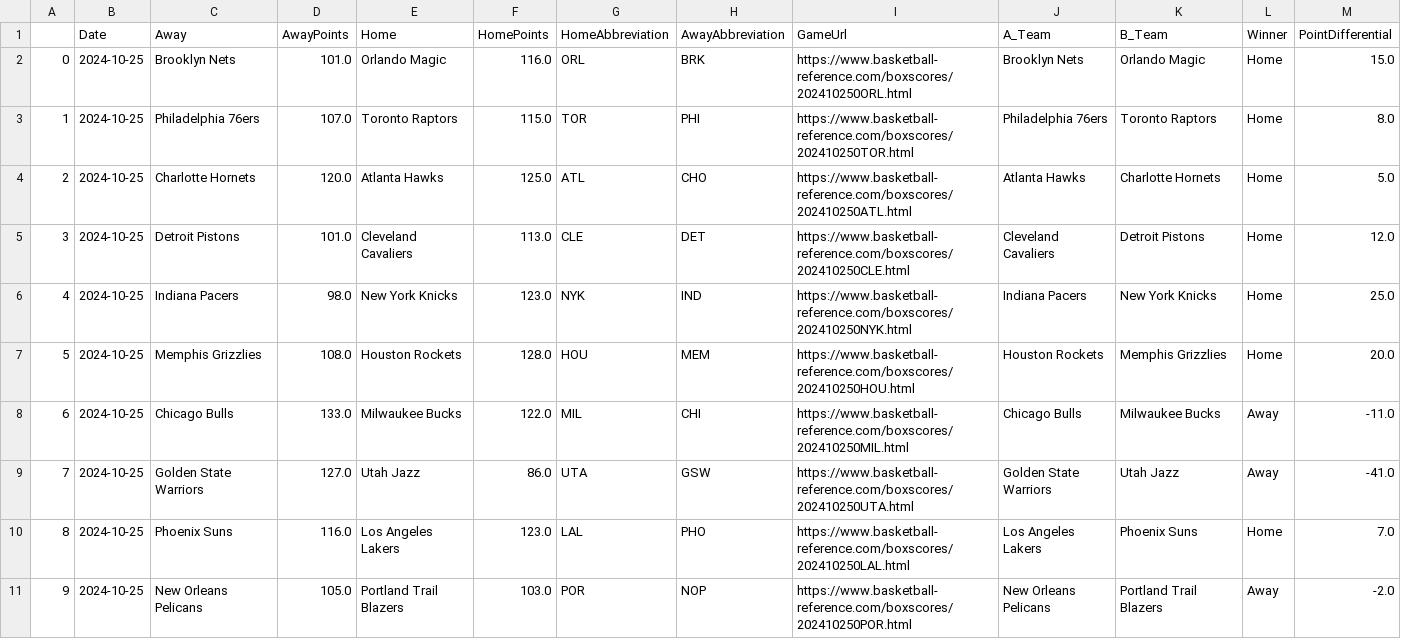
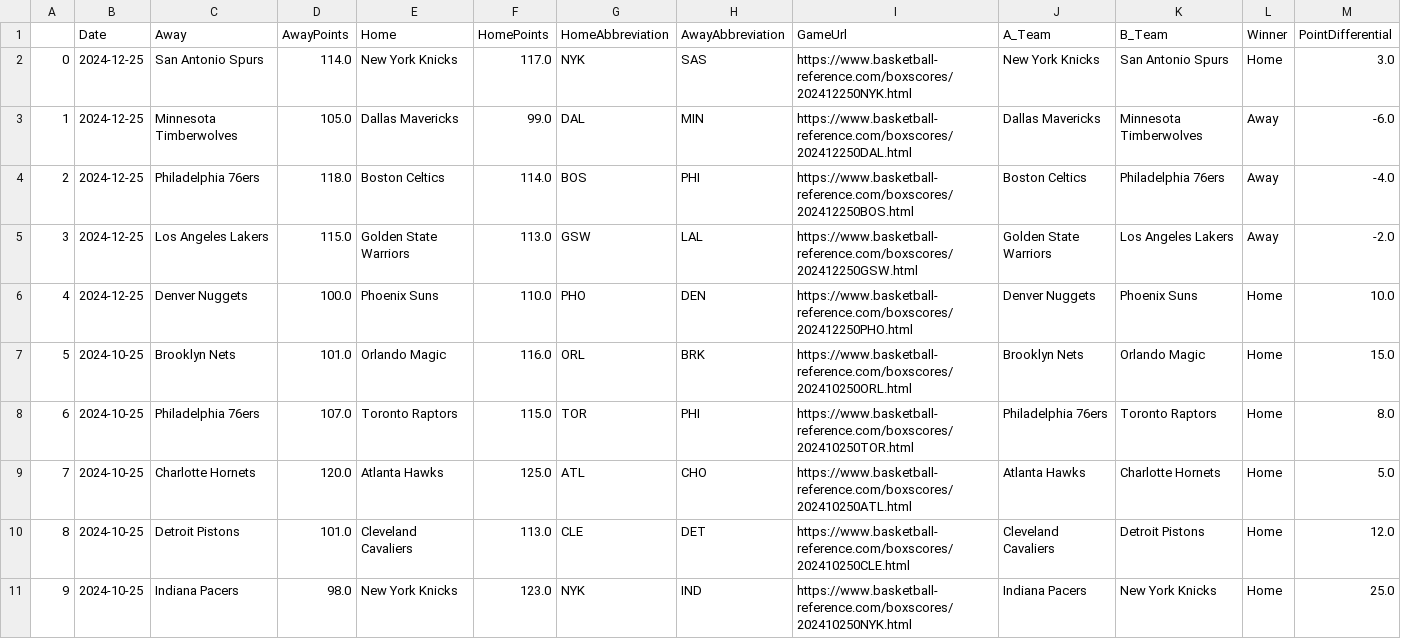
Before and after one commit to wmjs/nba-predictor, a CSV file: nba_data/schedule_and_results.csv, drawn as a sheet; only a part is shown; the shorter side is filled out with more unchanged rows; addresses are those after the commit; the diff names each change by its address in the sheet, - before the commit and + after, or states it on an @@ line.

```diff
--- a/nba_data/schedule_and_results.csv
+++ b/nba_data/schedule_and_results.csv
+row 2: 0 | 2024-12-25 | San Antonio Spurs | 114.0 | New York Knicks | 117.0 | NYK | SAS | https://www.basketball-reference.com/boxscores/202412250NYK.html | New York Knicks | San Antonio Spurs | Home | 3.0
+row 3: 1 | 2024-12-25 | Minnesota Timberwolves | 105.0 | Dallas Mavericks | 99.0 | DAL | MIN | https://www.basketball-reference.com/boxscores/202412250DAL.html | Dallas Mavericks | Minnesota Timberwolves | Away | -6.0
+row 4: 2 | 2024-12-25 | Philadelphia 76ers | 118.0 | Boston Celtics | 114.0 | BOS | PHI | https://www.basketball-reference.com/boxscores/202412250BOS.html | Boston Celtics | Philadelphia 76ers | Away | -4.0
+row 5: 3 | 2024-12-25 | Los Angeles Lakers | 115.0 | Golden State Warriors | 113.0 | GSW | LAL | https://www.basketball-reference.com/boxscores/202412250GSW.html | Golden State Warriors | Los Angeles Lakers | Away | -2.0
+row 6: 4 | 2024-12-25 | Denver Nuggets | 100.0 | Phoenix Suns | 110.0 | PHO | DEN | https://www.basketball-reference.com/boxscores/202412250PHO.html | Denver Nuggets | Phoenix Suns | Home | 10.0
@@ column A renumbered from row 7 down @@
```
Also changed, not shown: nba_data/all_team_stats.csv, nba_data/away_games_stats.csv, 6 other files.
